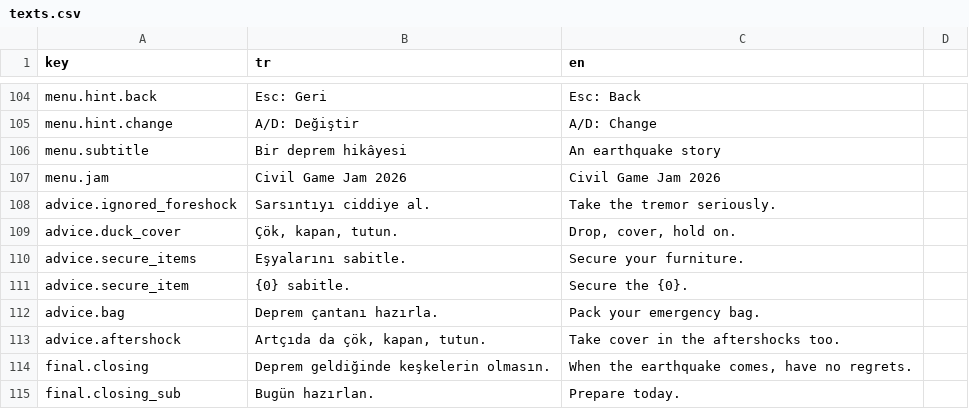
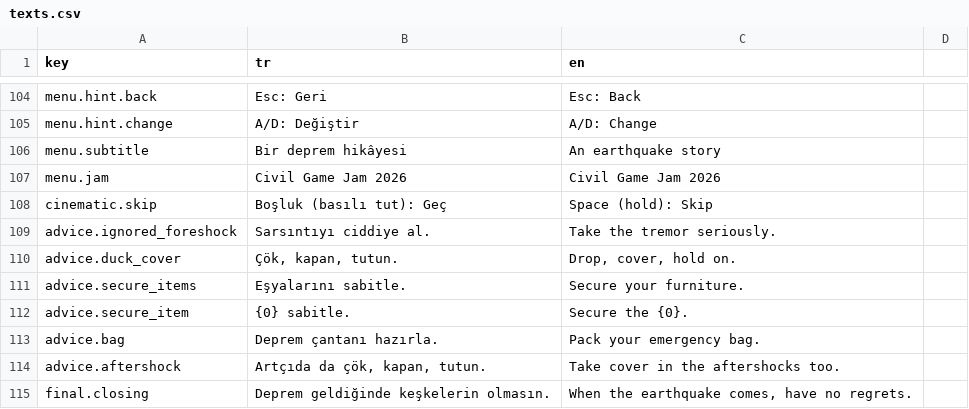
Before and after one commit to g0ktengri/i-wish-civilgamejam2026, a CSV file: Assets/Resources/texts.csv, drawn as a sheet; only a part is shown, gaps mark what is left out; the shorter side is filled out with more unchanged rows; the diff names each change by its address in the sheet, - before the commit and + after, or states it on an @@ line.

```diff
--- a/Assets/Resources/texts.csv
+++ b/Assets/Resources/texts.csv
+row 108: cinematic.skip | Boşluk (basılı tut): Geç | Space (hold): Skip
```
Also changed, not shown: 7 other files.
